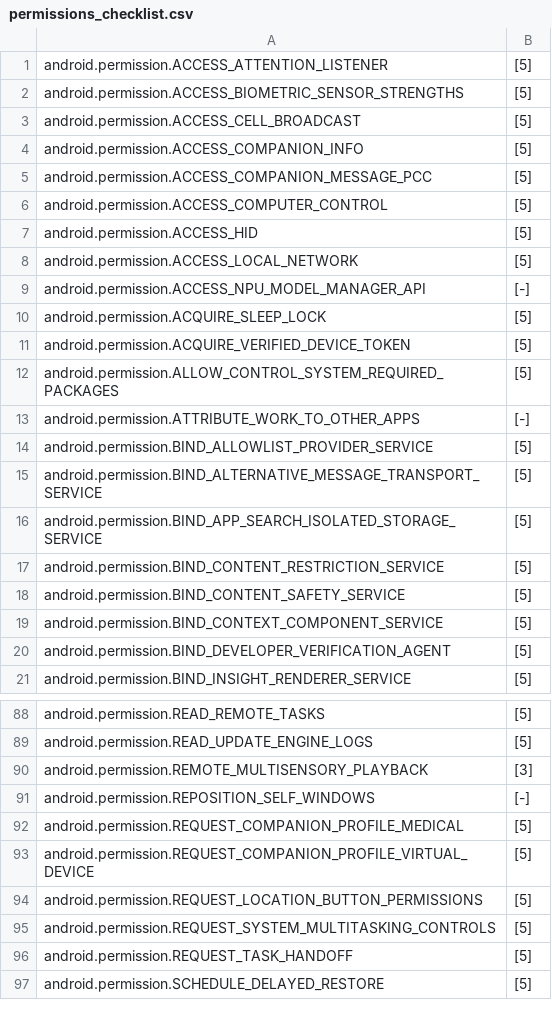
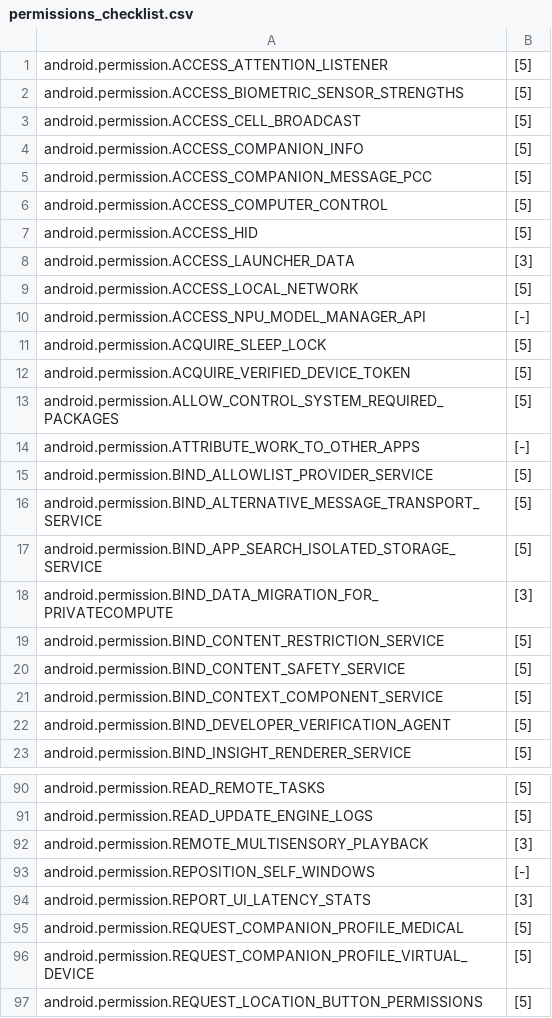
Before and after one commit to android/security-certification-resources, a CSV file: niap-cc/Permissions/permissions_checklist.csv, drawn as a sheet; only a part is shown, gaps mark what is left out; the shorter side is filled out with more unchanged rows; the diff names each change by its address in the sheet, - before the commit and + after, or states it on an @@ line.

```diff
--- a/niap-cc/Permissions/permissions_checklist.csv
+++ b/niap-cc/Permissions/permissions_checklist.csv
+row 8: android.permission.ACCESS_LAUNCHER_DATA | [3]
+row 18: android.permission.BIND_DATA_MIGRATION_FOR_PRIVATECOMPUTE | [3]
+row 94: android.permission.REPORT_UI_LATENCY_STATS | [3]
```
Also changed, not shown: 11 other files.
